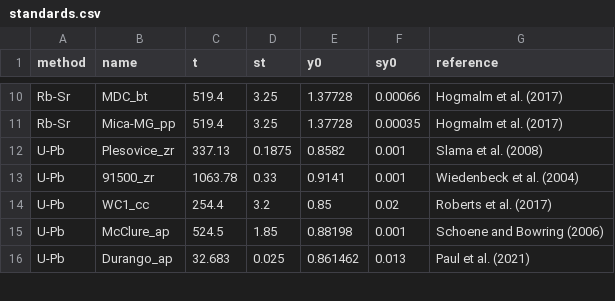
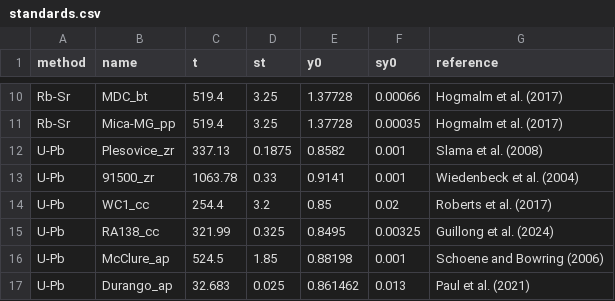
Before and after one commit to pvermees/KJ.jl, a CSV file: settings/standards.csv, drawn as a sheet; only a part is shown, gaps mark what is left out.

```diff
--- a/settings/standards.csv
+++ b/settings/standards.csv
@@ -14,2 +14,3 @@ U-Pb,91500_zr,1063.78,0.33,0.9141,0.001,Wiedenbeck et al. (2004)
 U-Pb,WC1_cc,254.4,3.2,0.85,0.02,Roberts et al. (2017)
+U-Pb,RA138_cc,321.99,0.325,0.8495,0.00325,Guillong et al. (2024)
 U-Pb,McClure_ap,524.5,1.85,0.88198,0.001,Schoene and Bowring (2006)
```
Also changed, not shown: 1 other file.
